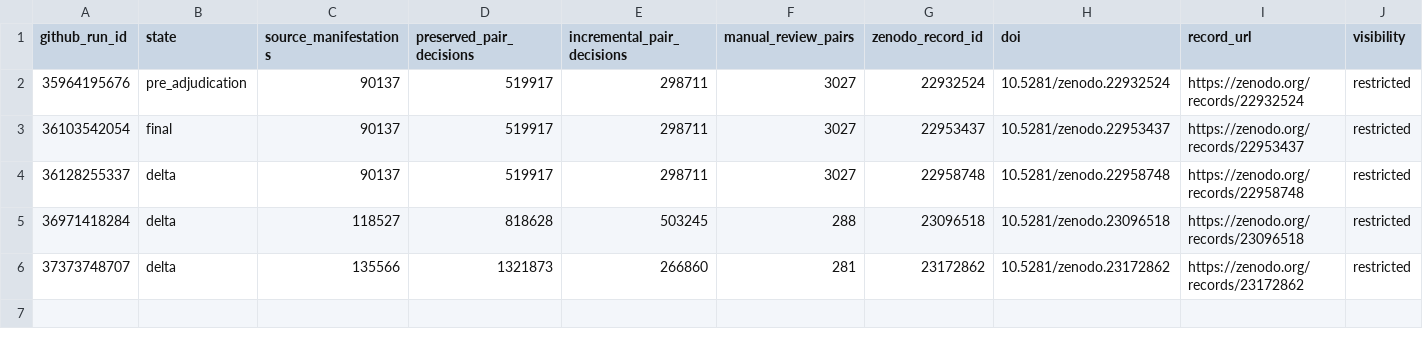
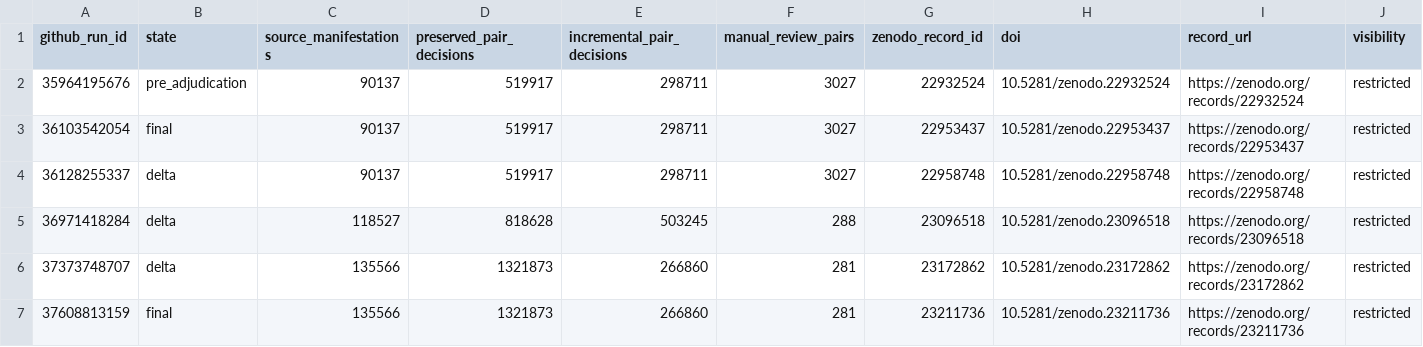
Before and after one commit to thesalmonandthetomato/LivingEvidenceMap, a CSV file: docs/deduplication/zenodo_registry.csv, drawn as a sheet; only a part is shown; rows hold the shown columns only; the diff names each change by its address in the sheet, - before the commit and + after, or states it on an @@ line.

```diff
--- a/docs/deduplication/zenodo_registry.csv
+++ b/docs/deduplication/zenodo_registry.csv
+row 7: 37608813159 | final | 135566 | 1321873 | 266860 | 281 | 23211736 | 10.5281/zenodo.23211736 | https://zenodo.org/records/23211736 | restricted
```
Also changed, not shown: 3 other files.
